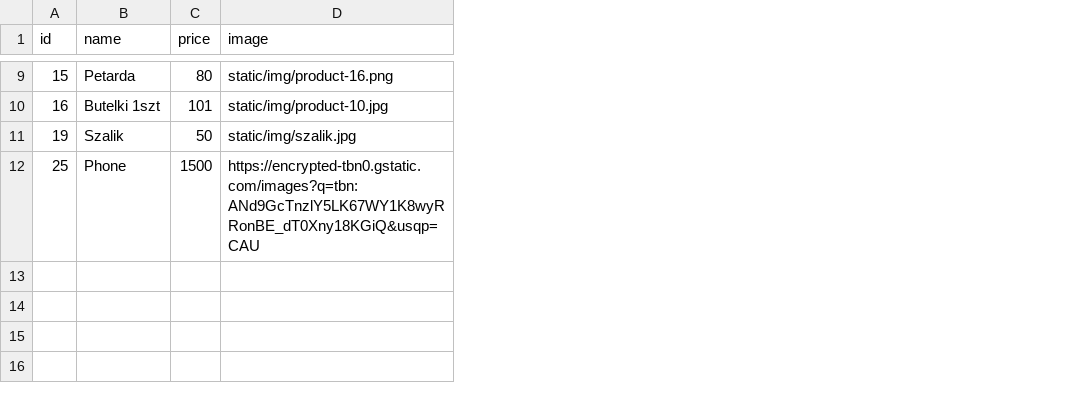
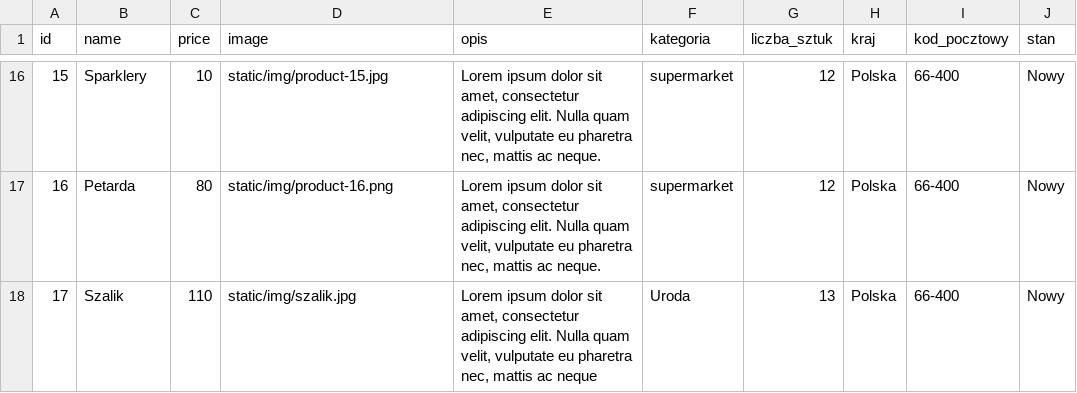
Before and after one commit to PavelShep/shop, a CSV file: exported_data.csv, drawn as a sheet; only a part is shown, gaps mark what is left out; removed rows and columns are numbered as before the commit, all else as after; the diff covers the shown part only; the diff names each change by its address in the sheet, - before the commit and + after, or states it on an @@ line.

```diff
--- a/exported_data.csv
+++ b/exported_data.csv
+column E (opis), rows 16-18: Lorem ipsum dolor sit amet, consectetur adipiscing elit. Nulla quam velit, vulputate eu pharetra nec, mattis ac neque. | Lorem ipsum dolor sit amet, consectetur adipiscing elit. Nulla quam velit, vulputate eu pharetra nec, mattis ac neque. | Lorem ipsum dolor sit amet, consectetur adipiscing elit. Nulla quam velit, vulputate eu pharetra nec, mattis ac neque
+column F (kategoria), rows 16-18: supermarket | supermarket | Uroda
+column G (liczba_sztuk), rows 16-18: 12 | 12 | 13
+column H (kraj), rows 16-18: all Polska
+column I (kod_pocztowy), rows 16-18: all 66-400
+column J (stan), rows 16-18: all Nowy
-B16 (name): Petarda
+B16 (name): Sparklery
-C16 (price): 80
+C16 (price): 10
-D16 (image): static/img/product-16.png
+D16 (image): static/img/product-15.jpg
-B17 (name): Butelki 1szt
+B17 (name): Petarda
-C17 (price): 101
+C17 (price): 80
-D17 (image): static/img/product-10.jpg
+D17 (image): static/img/product-16.png
-A18 (id): 19
+A18 (id): 17
-C18 (price): 50
+C18 (price): 110
-row 12: 25 | Phone | 1500 | https://encrypted-tbn0.gstatic.com/images?q=tbn:ANd9GcTnzlY5LK67WY1K8wyRRonBE_dT0Xny18KGiQ&usqp=CAU
```
Also changed, not shown: 7 added rows and 17 edited cells elsewhere in this file, exported_data_allegro.csv, 11 other files.
